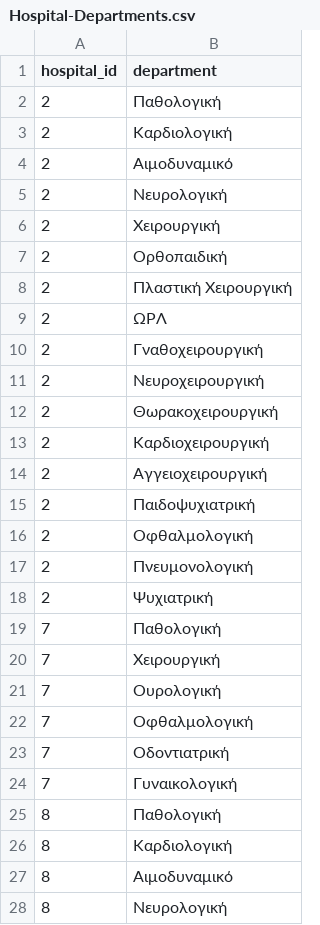
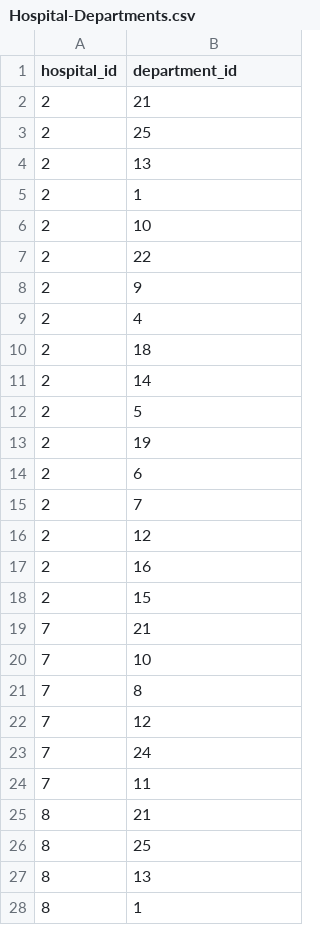
Before and after one commit to theathral/WebInformationSystems, a CSV file: Hospital-Departments.csv, drawn as a sheet; only a part is shown; the diff covers the shown part only.

```diff
--- a/Hospital-Departments.csv
+++ b/Hospital-Departments.csv
@@ -1,28 +1,28 @@
-hospital_id;department
-2;Παθολογική
-2;Καρδιολογική
-2;Αιμοδυναμικό
-2;Νευρολογική
-2;Χειρουργική
-2;Ορθοπαιδική
-2;Πλαστική Χειρουργική
-2;ΩΡΛ
-2;Γναθοχειρουργική
-2;Νευροχειρουργική
-2;Θωρακοχειρουργική
-2;Καρδιοχειρουργική
-2;Αγγειοχειρουργική
-2;Παιδοψυχιατρική
-2;Οφθαλμολογική
-2;Πνευμονολογική
-2;Ψυχιατρική
-7;Παθολογική
-7;Χειρουργική
-7;Ουρολογική
-7;Οφθαλμολογική
-7;Οδοντιατρική
-7;Γυναικολογική
-8;Παθολογική
-8;Καρδιολογική
-8;Αιμοδυναμικό
-8;Νευρολογική
+hospital_id;department_id
+2;21
+2;25
+2;13
+2;1
+2;10
+2;22
+2;9
+2;4
+2;18
+2;14
+2;5
+2;19
+2;6
+2;7
+2;12
+2;16
+2;15
+7;21
+7;10
+7;8
+7;12
+7;24
+7;11
+8;21
+8;25
+8;13
+8;1
```
Also changed, not shown: 65 edited cells elsewhere in this file, 10 other files.
